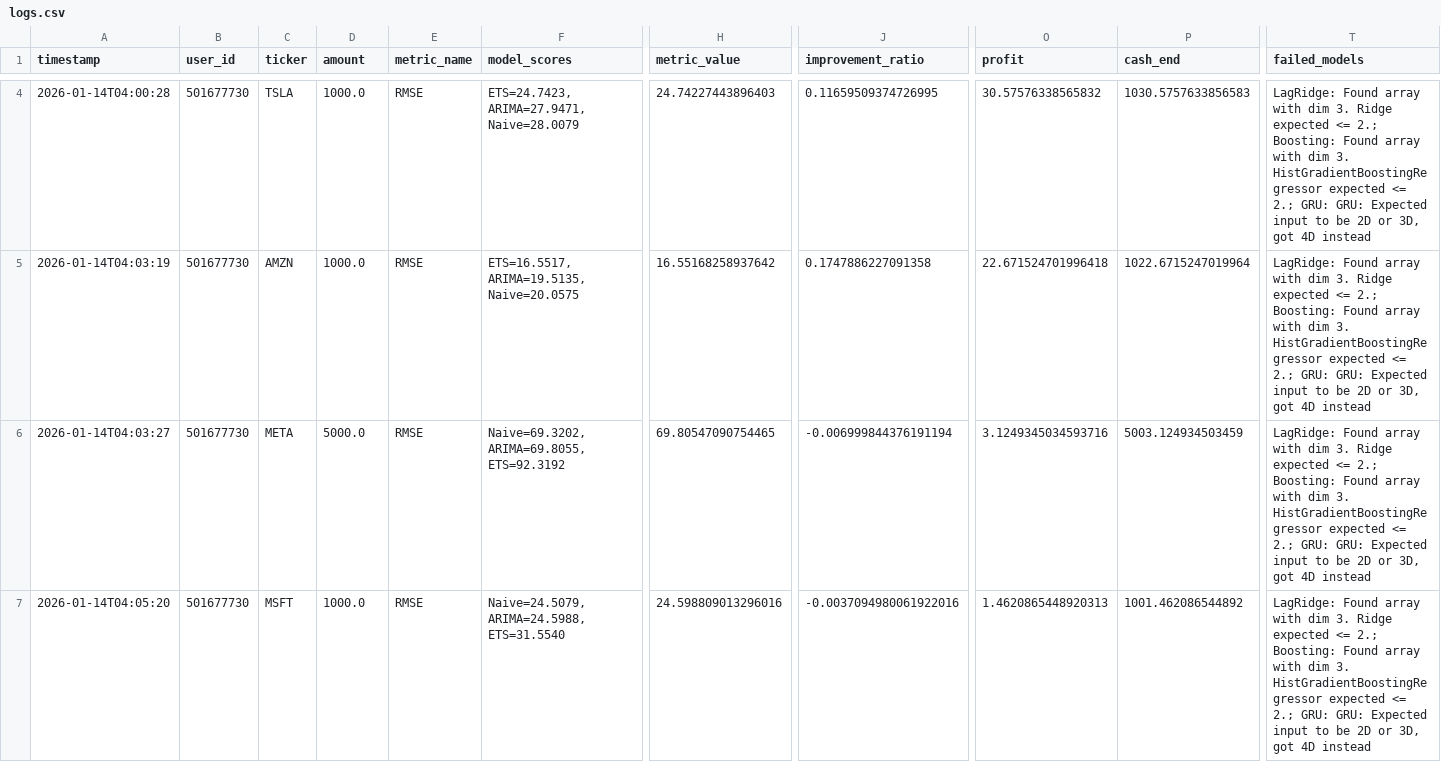
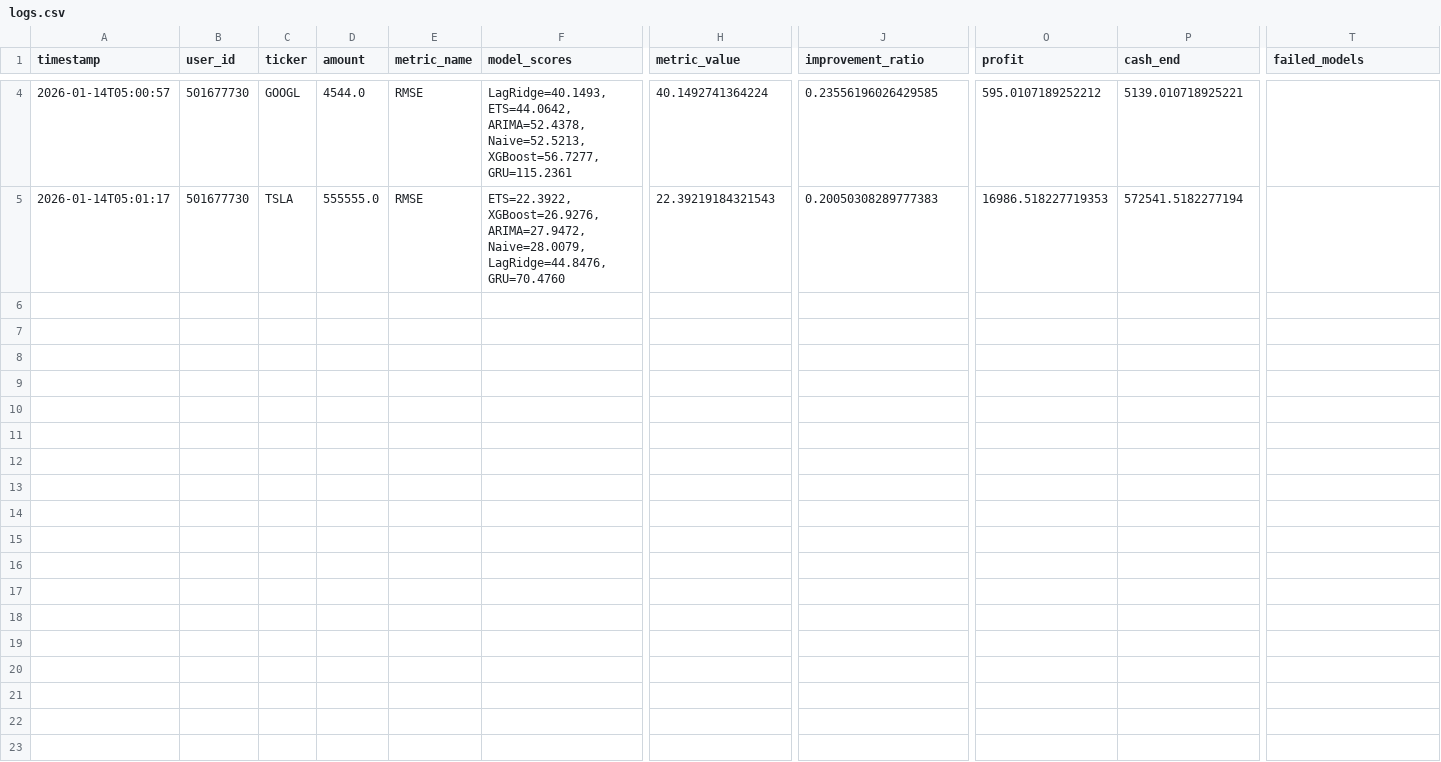
Before and after one commit to schwarzRabe/ZeitReihen, a CSV file: reports/logs.csv, drawn as a sheet; only a part is shown, gaps mark what is left out; removed rows and columns are numbered as before the commit, all else as after; rows hold the shown columns only; the diff covers the shown part only; the diff names each change by its address in the sheet, - before the commit and + after, or states it on an @@ line.

Commit message:
Add files via upload

```diff
--- a/reports/logs.csv
+++ b/reports/logs.csv
+row 4: 2026-01-14T05:00:57 | 501677730 | GOOGL | 4544.0 | RMSE | LagRidge=40.1493, ETS=44.0642, ARIMA=52.4378, Naive=52.5213, XGBoost=56.7277, GRU=115.2361 | 40.1492741364224 | 0.23556196026429585 | 595.0107189252212 | 5139.010718925221
-A5 (timestamp): 2026-01-14T04:00:28
+A5 (timestamp): 2026-01-14T05:01:17
-D5 (amount): 1000.0
+D5 (amount): 555555.0
-F5 (model_scores): ETS=24.7423, ARIMA=27.9471, Naive=28.0079
+F5 (model_scores): ETS=22.3922, XGBoost=26.9276, ARIMA=27.9472, Naive=28.0079, LagRidge=44.8476, GRU=70.4760
-H5 (metric_value): 24.74227443896403
+H5 (metric_value): 22.39219184321543
-J5 (improvement_ratio): 0.11659509374726995
+J5 (improvement_ratio): 0.20050308289777383
-O5 (profit): 30.57576338565832
+O5 (profit): 16986.518227719353
-P5 (cash_end): 1030.5757633856583
+P5 (cash_end): 572541.5182277194
-T5 (failed_models): LagRidge: Found array with dim 3. Ridge expected <= 2.; Boosting: Found array with dim 3. HistGradientBoostingRegressor expected <= 2.; GRU: GRU: Expected input to be 2D or 3D, got 4D instead
+T5 (failed_models): (empty)
-row 5: 2026-01-14T04:03:19 | 501677730 | AMZN | 1000.0 | RMSE | ETS=16.5517, ARIMA=19.5135, Naive=20.0575 | 16.55168258937642 | 0.1747886227091358 | 22.671524701996418 | 1022.6715247019964 | LagRidge: Found array with dim 3. Ridge expected <= 2.; Boosting: Found array with dim 3. HistGradientBoostingRegressor expected <= 2.; GRU: GRU: Expected input to be 2D or 3D, got 4D instead
-row 6: 2026-01-14T04:03:27 | 501677730 | META | 5000.0 | RMSE | Naive=69.3202, ARIMA=69.8055, ETS=92.3192 | 69.80547090754465 | -0.006999844376191194 | 3.1249345034593716 | 5003.124934503459 | LagRidge: Found array with dim 3. Ridge expected <= 2.; Boosting: Found array with dim 3. HistGradientBoostingRegressor expected <= 2.; GRU: GRU: Expected input to be 2D or 3D, got 4D instead
-row 7: 2026-01-14T04:05:20 | 501677730 | MSFT | 1000.0 | RMSE | Naive=24.5079, ARIMA=24.5988, ETS=31.5540 | 24.598809013296016 | -0.0037094980061922016 | 1.4620865448920313 | 1001.462086544892 | LagRidge: Found array with dim 3. Ridge expected <= 2.; Boosting: Found array with dim 3. HistGradientBoostingRegressor expected <= 2.; GRU: GRU: Expected input to be 2D or 3D, got 4D instead
```
Also changed, not shown: 2 added rows and 2 removed rows elsewhere in this file.
